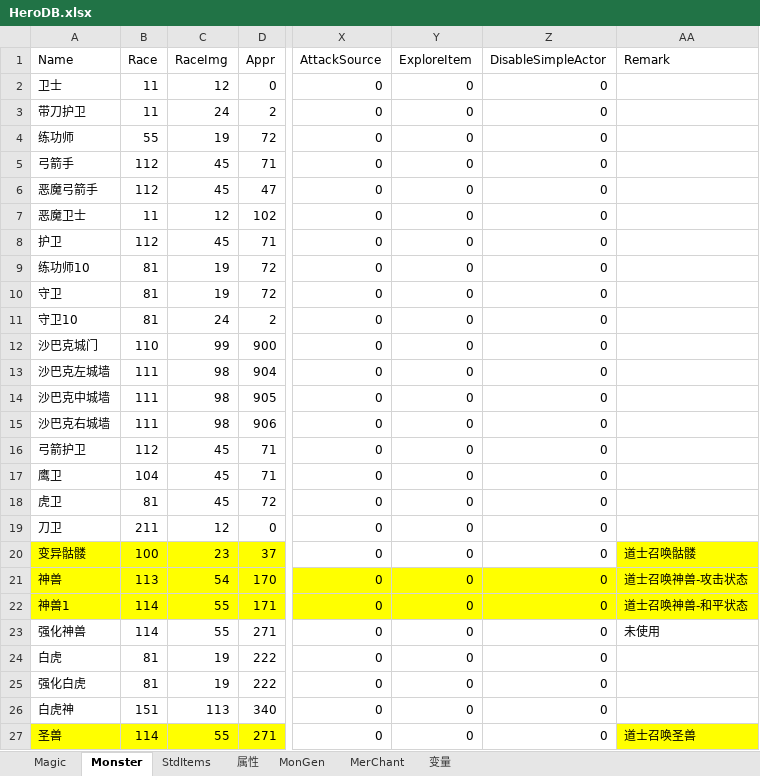
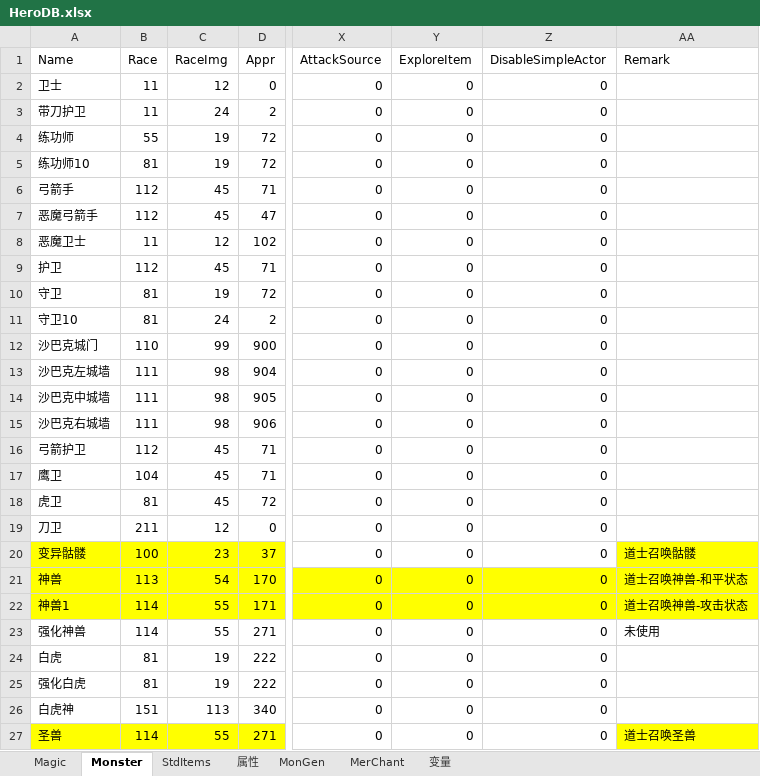
Before and after one commit to smartwalle/mirserver180v2, an Excel workbook: Mud2/DB/HeroDB.xlsx, sheet Monster, drawn as a sheet; only a part is shown, gaps mark what is left out; values as stored, in another font and other column widths than the file's, no borders; the diff names each change by its address in the sheet, - before the commit and + after, or states it on an @@ line.

```diff
--- a/Mud2/DB/HeroDB.xlsx (sheet Monster)
+++ b/Mud2/DB/HeroDB.xlsx (sheet Monster)
@@ row 9 moved to row 5: 练功师10 @@
-AA21 (Remark): 道士召唤神兽-攻击状态
+AA21 (Remark): 道士召唤神兽-和平状态
-AA22 (Remark): 道士召唤神兽-和平状态
+AA22 (Remark): 道士召唤神兽-攻击状态
```
Also changed, not shown: sheet MonGen, 9 other files.
